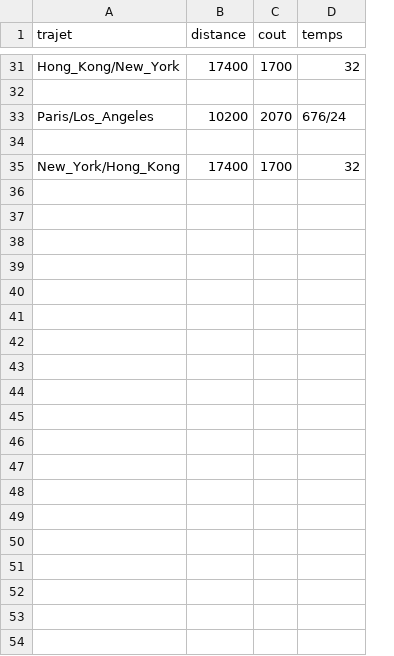
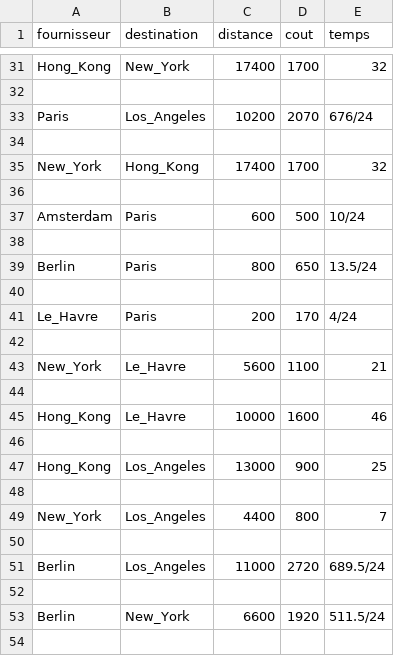
Before and after one commit to TIPE-The-Edge/The-Edge, a CSV file: Banque/transport.csv, drawn as a sheet; only a part is shown, gaps mark what is left out; removed rows and columns are numbered as before the commit, all else as after; the diff covers the shown part only; the diff names each change by its address in the sheet, - before the commit and + after, or states it on an @@ line.

Commit message:
Recuperation du cout et temps de transport

```diff
--- a/Banque/transport.csv
+++ b/Banque/transport.csv
-column A (trajet), rows 31-35: Hong_Kong/New_York |  | Paris/Los_Angeles |  | New_York/Hong_Kong
+column A (fournisseur), rows 31-35: Hong_Kong |  | Paris |  | New_York
+column B (destination), rows 31-35: New_York |  | Los_Angeles |  | Hong_Kong
+row 36: (empty)
+row 37: Amsterdam | Paris | 600 | 500 | 10/24
+row 38: (empty)
+row 39: Berlin | Paris | 800 | 650 | 13.5/24
+row 40: (empty)
+row 41: Le_Havre | Paris | 200 | 170 | 4/24
+row 42: (empty)
+row 43: New_York | Le_Havre | 5600 | 1100 | 21
+row 44: (empty)
+row 45: Hong_Kong | Le_Havre | 10000 | 1600 | 46
+row 46: (empty)
+row 47: Hong_Kong | Los_Angeles | 13000 | 900 | 25
+row 48: (empty)
+row 49: New_York | Los_Angeles | 4400 | 800 | 7
+row 50: (empty)
+row 51: Berlin | Los_Angeles | 11000 | 2720 | 689.5/24
+row 52: (empty)
+row 53: Berlin | New_York | 6600 | 1920 | 511.5/24
+row 54: (empty)
```
Also changed, not shown: 11 added rows elsewhere in this file, 1 other file.
